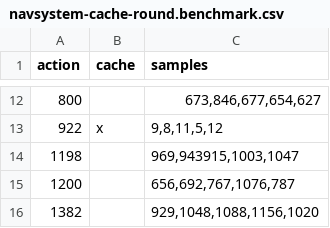
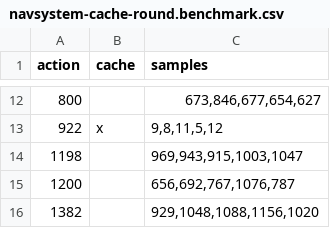
Before and after one commit to ekzyis/ChaCha-Thesis, a CSV file: thesis/figures/pyplot/benchmark/navsystem-cache-round.benchmark.csv, drawn as a sheet; only a part is shown, gaps mark what is left out.

Commit message:
Fix missing ,

```diff
--- a/thesis/figures/pyplot/benchmark/navsystem-cache-round.benchmark.csv
+++ b/thesis/figures/pyplot/benchmark/navsystem-cache-round.benchmark.csv
@@ -13,3 +13,3 @@ action|cache|samples
 922|x|9,8,11,5,12
-1198||969,943915,1003,1047
+1198||969,943,915,1003,1047
 1200||656,692,767,1076,787
```
